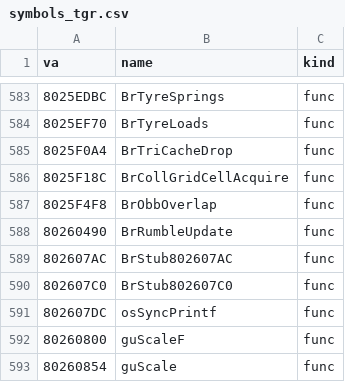
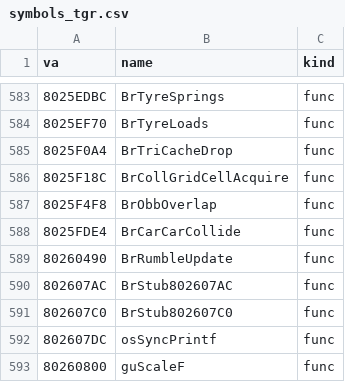
Before and after one commit to Link4Electronics/brally, a CSV file: n64/config/symbols_tgr.csv, drawn as a sheet; only a part is shown, gaps mark what is left out; the shorter side is filled out with more unchanged rows.

Commit message:
n64: BrCarCarCollide (0x8025FDE4) transcribed from T1 via its PC twin, T2 -- car-against-car collisions: pairs within 5 units go through the oriented-box test, the impulse along the normalised offset sized from the closing speed, the hit loudness to both cars, and each car's velocity relaxed through the impulse solver on a saved state; car.h names the hit age at 0x349, collresp.c includes car.h

```diff
--- a/n64/config/symbols_tgr.csv
+++ b/n64/config/symbols_tgr.csv
@@ -587,2 +587,3 @@ va,name,kind
 8025F4F8,BrObbOverlap,func
+8025FDE4,BrCarCarCollide,func
 80260490,BrRumbleUpdate,func
```
Also changed, not shown: 2 other files.
